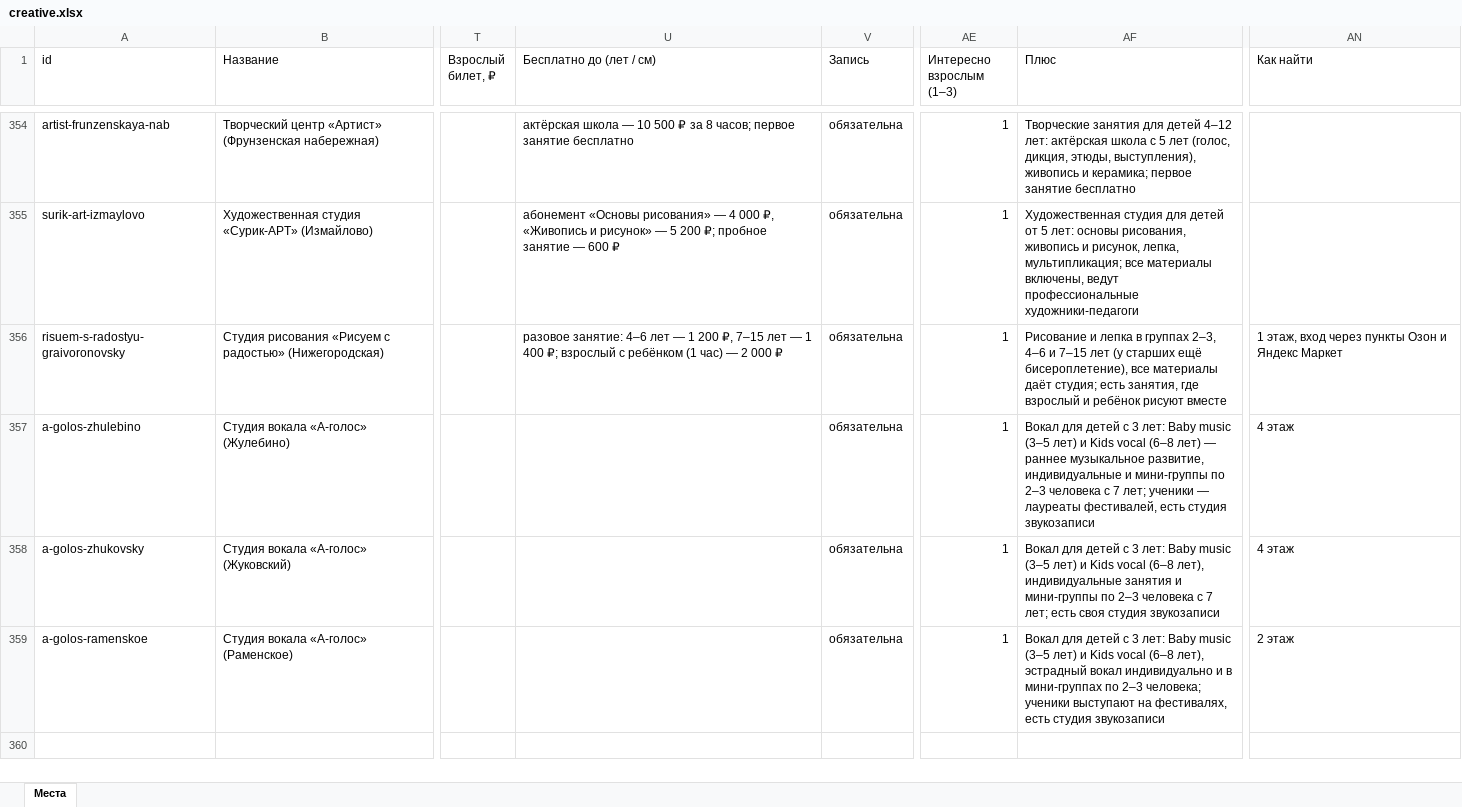
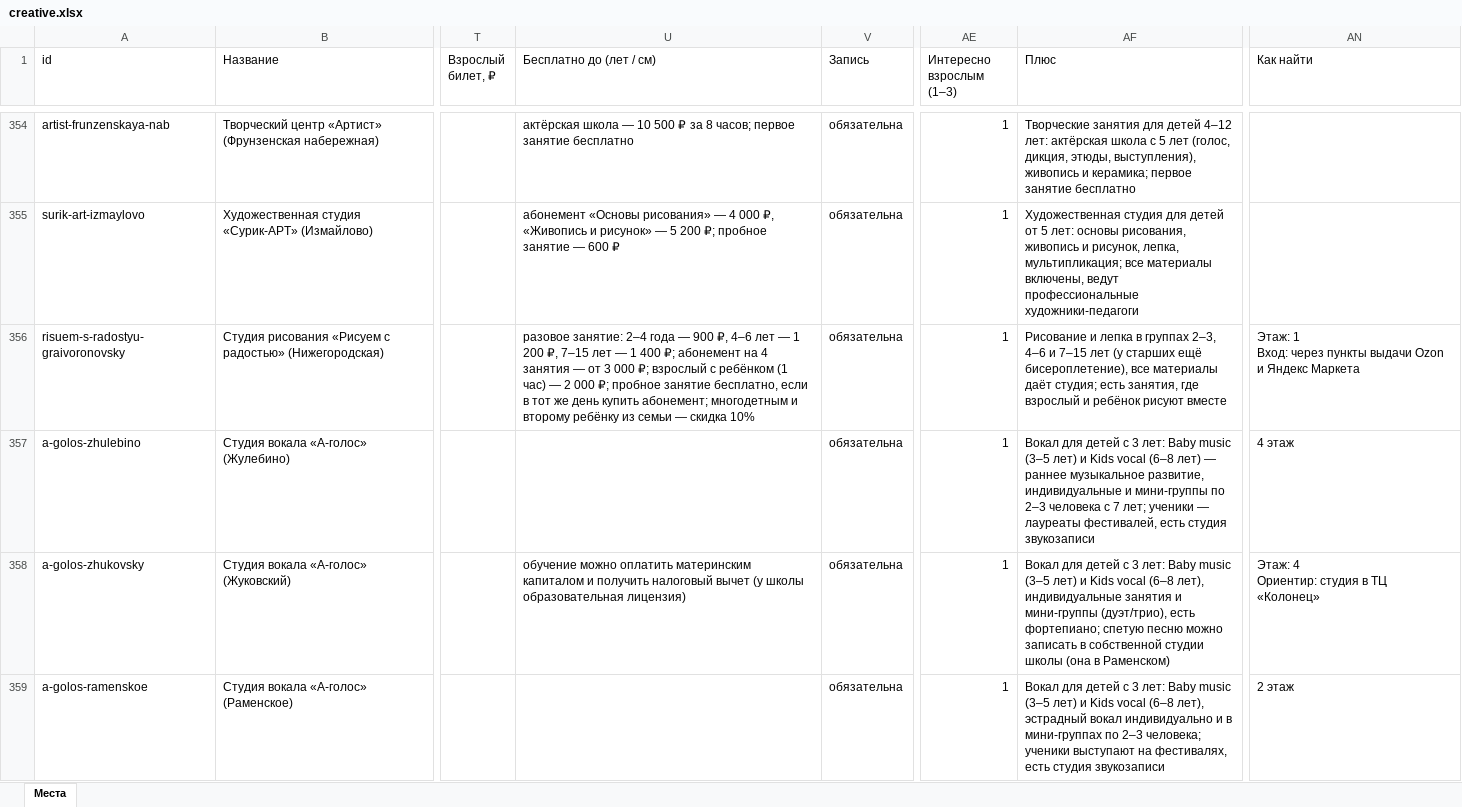
Before and after one commit to vadimsurov-apps/kudapoiti-data, an Excel workbook: data/parts/creative.xlsx, sheet Места, drawn as a sheet; only a part is shown, gaps mark what is left out; values as stored, in another font and other column widths than the file's, no borders; ↵ is a line break in a cell; the diff names each change by its address in the sheet, - before the commit and + after, or states it on an @@ line.

```diff
--- a/data/parts/creative.xlsx (sheet Места)
+++ b/data/parts/creative.xlsx (sheet Места)
-U356 (Бесплатно до (лет / см)): разовое занятие: 4–6 лет — 1 200 ₽, 7–15 лет — 1 400 ₽; взрослый с ребёнком (1 час) — 2 000 ₽
+U356 (Бесплатно до (лет / см)): разовое занятие: 2–4 года — 900 ₽, 4–6 лет — 1 200 ₽, 7–15 лет — 1 400 ₽; абонемент на 4 занятия — от 3 000 ₽; взрослый с ребёнком (1 час) — 2 000 ₽; пробное занятие бесплатно, если в тот же день купить абонемент; многодетным и второму ребёнку из семьи — скидка 10%
-AN356 (Как найти): 1 этаж, вход через пункты Озон и Яндекс Маркет
+AN356 (Как найти): Этаж: 1 ↵ Вход: через пункты выдачи Ozon и Яндекс Маркета
-U358 (Бесплатно до (лет / см)): (empty)
+U358 (Бесплатно до (лет / см)): обучение можно оплатить материнским капиталом и получить налоговый вычет (у школы образовательная лицензия)
-AF358 (Плюс): …и мини-группы по 2–3 человека с 7 лет; есть своя студия звукозаписи
+AF358 (Плюс): …и мини-группы (дуэт/трио), есть фортепиано; спетую песню можно записать в собственной студии школы (она в Раменском)
-AN358 (Как найти): 4 этаж
+AN358 (Как найти): Этаж: 4 ↵ Ориентир: студия в ТЦ «Колонец»
```
Also changed, not shown: data/parts/edu.xlsx, 8 other files.
